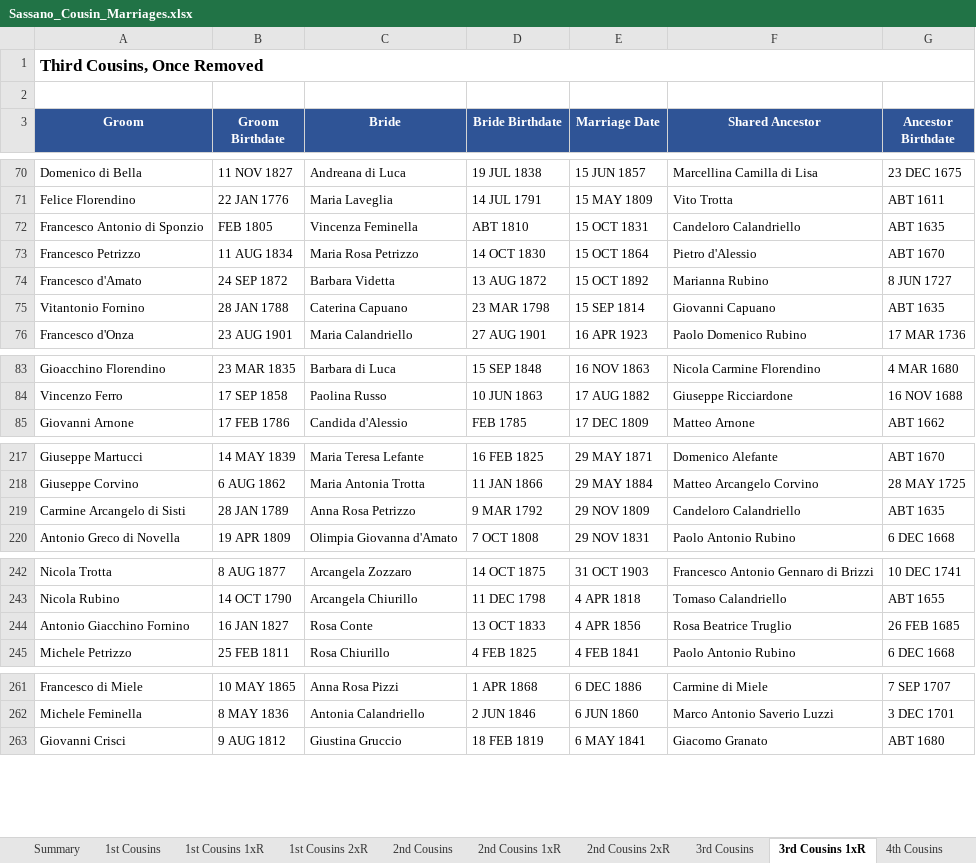
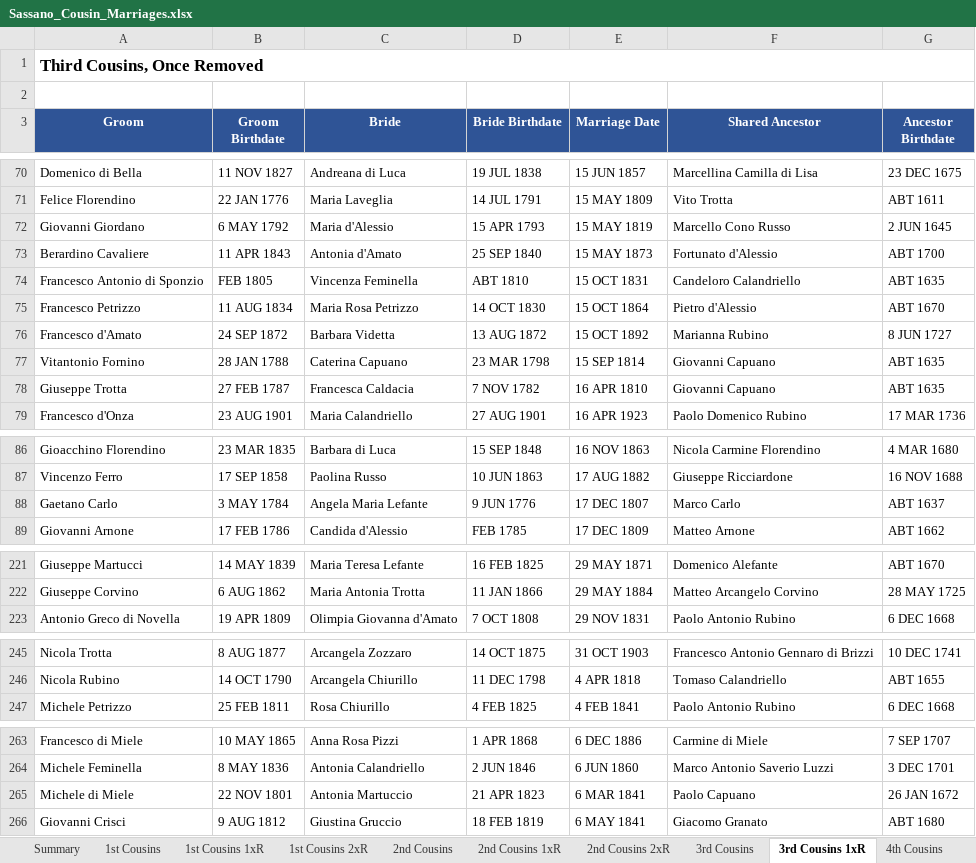
Before and after one commit to johncavallone/sassanochicago, an Excel workbook: assets/downloads/Sassano_Cousin_Marriages.xlsx, sheet 3rd Cousins 1xR, drawn as a sheet; only a part is shown, gaps mark what is left out; values as stored, in another font and other column widths than the file's, no borders; removed rows and columns are numbered as before the commit, all else as after; the diff covers the shown part only; the diff names each change by its address in the sheet, - before the commit and + after, or states it on an @@ line.

```diff
--- a/assets/downloads/Sassano_Cousin_Marriages.xlsx (sheet 3rd Cousins 1xR)
+++ b/assets/downloads/Sassano_Cousin_Marriages.xlsx (sheet 3rd Cousins 1xR)
+row 72: Giovanni Giordano | 6 MAY 1792 | Maria d'Alessio | 15 APR 1793 | 15 MAY 1819 | Marcello Cono Russo | 2 JUN 1645
+row 73: Berardino Cavaliere | 11 APR 1843 | Antonia d'Amato | 25 SEP 1840 | 15 MAY 1873 | Fortunato d'Alessio | ABT 1700
+row 78: Giuseppe Trotta | 27 FEB 1787 | Francesca Caldacia | 7 NOV 1782 | 16 APR 1810 | Giovanni Capuano | ABT 1635
+row 88: Gaetano Carlo | 3 MAY 1784 | Angela Maria Lefante | 9 JUN 1776 | 17 DEC 1807 | Marco Carlo | ABT 1637
-row 219: Carmine Arcangelo di Sisti | 28 JAN 1789 | Anna Rosa Petrizzo | 9 MAR 1792 | 29 NOV 1809 | Candeloro Calandriello | ABT 1635
-row 244: Antonio Giacchino Fornino | 16 JAN 1827 | Rosa Conte | 13 OCT 1833 | 4 APR 1856 | Rosa Beatrice Truglio | 26 FEB 1685
+row 265: Michele di Miele | 22 NOV 1801 | Antonia Martuccio | 21 APR 1823 | 6 MAR 1841 | Paolo Capuano | 26 JAN 1672
```
Also changed, not shown: 6 edited cells elsewhere in this sheet, sheet Multi-Gen Cousin Marriages, sheet 4th Cousins, sheet 3rd Cousins, sheet 2nd Cousins 1xR, sheet Summary, sheet 2nd Cousins, formulas that keep their value, 5 other files.
